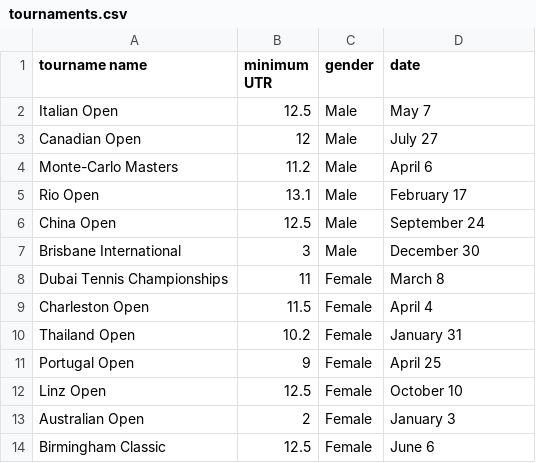
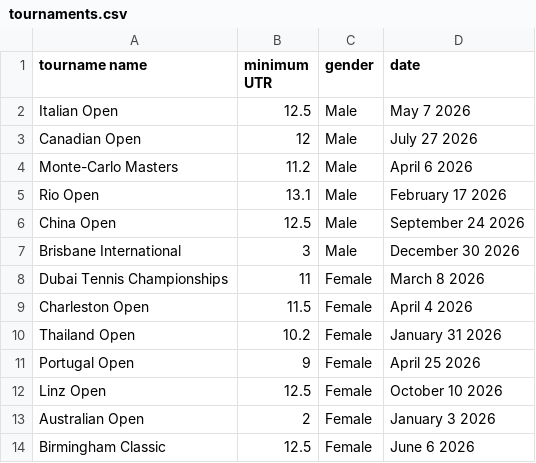
Before and after one commit to isabelfalin/CSE111, a CSV file: final/tournaments.csv, drawn as a sheet.

```diff
--- a/final/tournaments.csv
+++ b/final/tournaments.csv
@@ -1,14 +1,14 @@
 tourname name,minimum UTR,gender,date
-Italian Open,12.5,Male,May 7
-Canadian Open,12,Male,July 27
-Monte-Carlo Masters,11.2,Male,April 6
-Rio Open,13.1,Male,February 17
-China Open,12.5,Male,September 24
-Brisbane International,3,Male,December 30
-Dubai Tennis Championships,11,Female,March 8
-Charleston Open,11.5,Female,April 4
-Thailand Open,10.2,Female,January 31
-Portugal Open,9,Female,April 25
-Linz Open,12.5,Female,October 10
-Australian Open,2,Female,January 3
-Birmingham Classic,12.5,Female,June 6
+Italian Open,12.5,Male,May 7 2026
+Canadian Open,12,Male,July 27 2026
+Monte-Carlo Masters,11.2,Male,April 6 2026
+Rio Open,13.1,Male,February 17 2026
+China Open,12.5,Male,September 24 2026
+Brisbane International,3,Male,December 30 2026
+Dubai Tennis Championships,11,Female,March 8 2026
+Charleston Open,11.5,Female,April 4 2026
+Thailand Open,10.2,Female,January 31 2026
+Portugal Open,9,Female,April 25 2026
+Linz Open,12.5,Female,October 10 2026
+Australian Open,2,Female,January 3 2026
+Birmingham Classic,12.5,Female,June 6 2026
```
Also changed, not shown: 2 other files.
